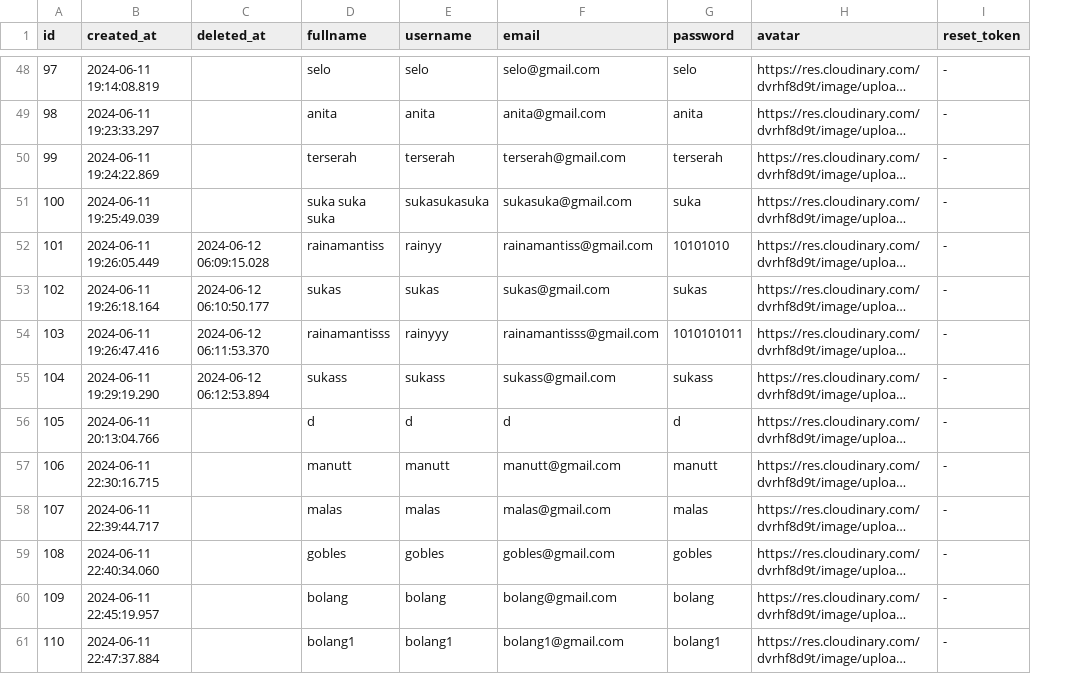
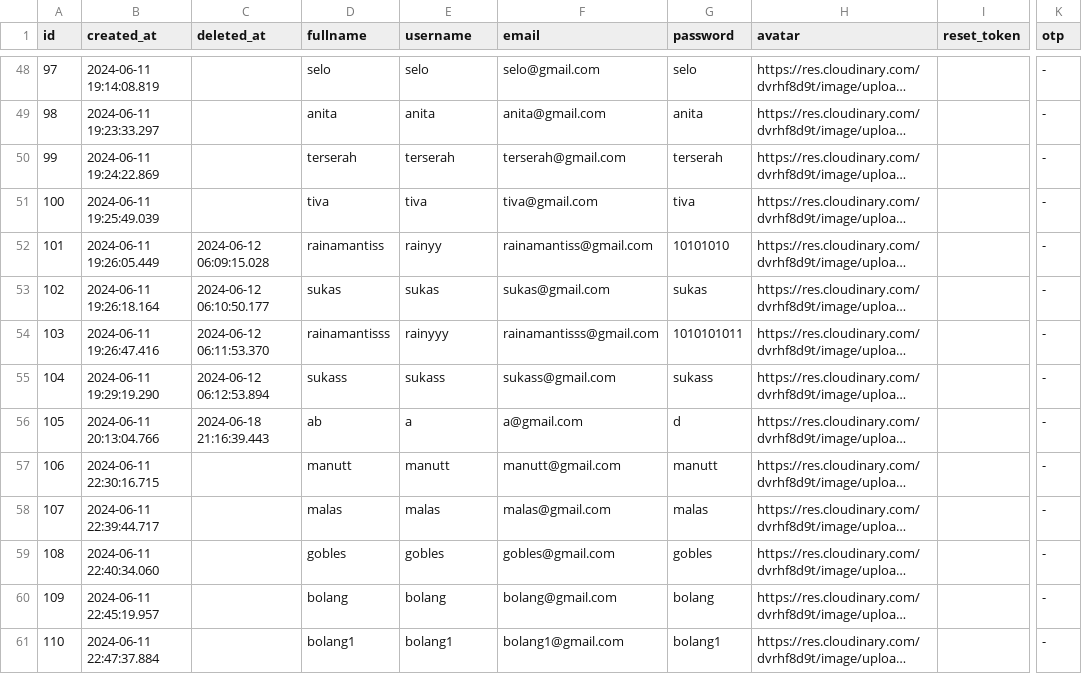
Before and after one commit to Kelompok-5-Capstone-Alterra-2024/Data_Engineer, a CSV file: Data_Loaded/Dimensi/dim_user.csv, drawn as a sheet; only a part is shown, gaps mark what is left out; long unchanged cells end in …; the diff covers the shown part only; the diff names each change by its address in the sheet, - before the commit and + after, or states it on an @@ line.

```diff
--- a/Data_Loaded/Dimensi/dim_user.csv
+++ b/Data_Loaded/Dimensi/dim_user.csv
+column K (otp), rows 48-61: all -
-I48:I61 (reset_token): -
+I48:I61 (reset_token): (empty)
-D51 (fullname): suka suka suka
+D51 (fullname): tiva
-E51 (username): sukasukasuka
+E51 (username): tiva
-F51 (email): sukasuka@gmail.com
+F51 (email): tiva@gmail.com
-G51 (password): suka
+G51 (password): tiva
-C56 (deleted_at): (empty)
+C56 (deleted_at): 2024-06-18 21:16:39.443
-D56 (fullname): d
+D56 (fullname): ab
-E56 (username): d
+E56 (username): a
-F56 (email): d
+F56 (email): a@gmail.com
```
Also changed, not shown: 8 added rows and 61 edited cells elsewhere in this file, Data_Loaded/Dimensi/dim_article.csv, Data_Loaded/Dimensi/dim_fundraising.csv, 41 other files.
